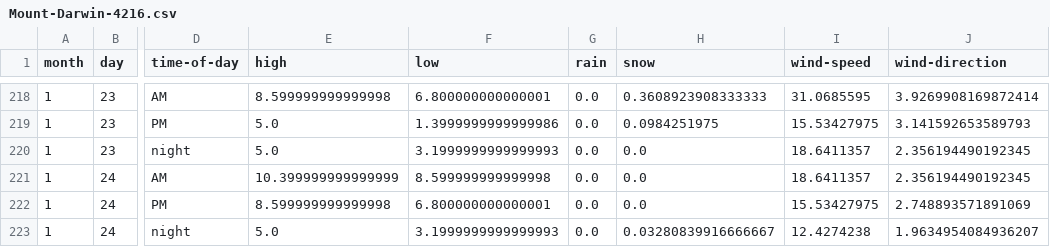
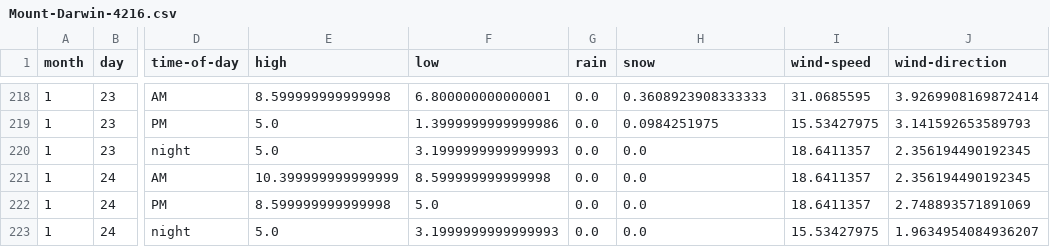
Before and after one commit to psathyrella/weatherhistory, a CSV file: mtwx/Mount-Darwin-4216.csv, drawn as a sheet; only a part is shown, gaps mark what is left out; the diff names each change by its address in the sheet, - before the commit and + after, or states it on an @@ line.

```diff
--- a/mtwx/Mount-Darwin-4216.csv
+++ b/mtwx/Mount-Darwin-4216.csv
-F222 (low): 6.800000000000001
+F222 (low): 5.0
-I222 (wind-speed): 15.53427975
+I222 (wind-speed): 18.6411357
-H223 (snow): 0.03280839916666667
+H223 (snow): 0.0
-I223 (wind-speed): 12.4274238
+I223 (wind-speed): 15.53427975
```
Also changed, not shown: noaa/Index.csv, noaa/North Bend.csv, 34 other files.
